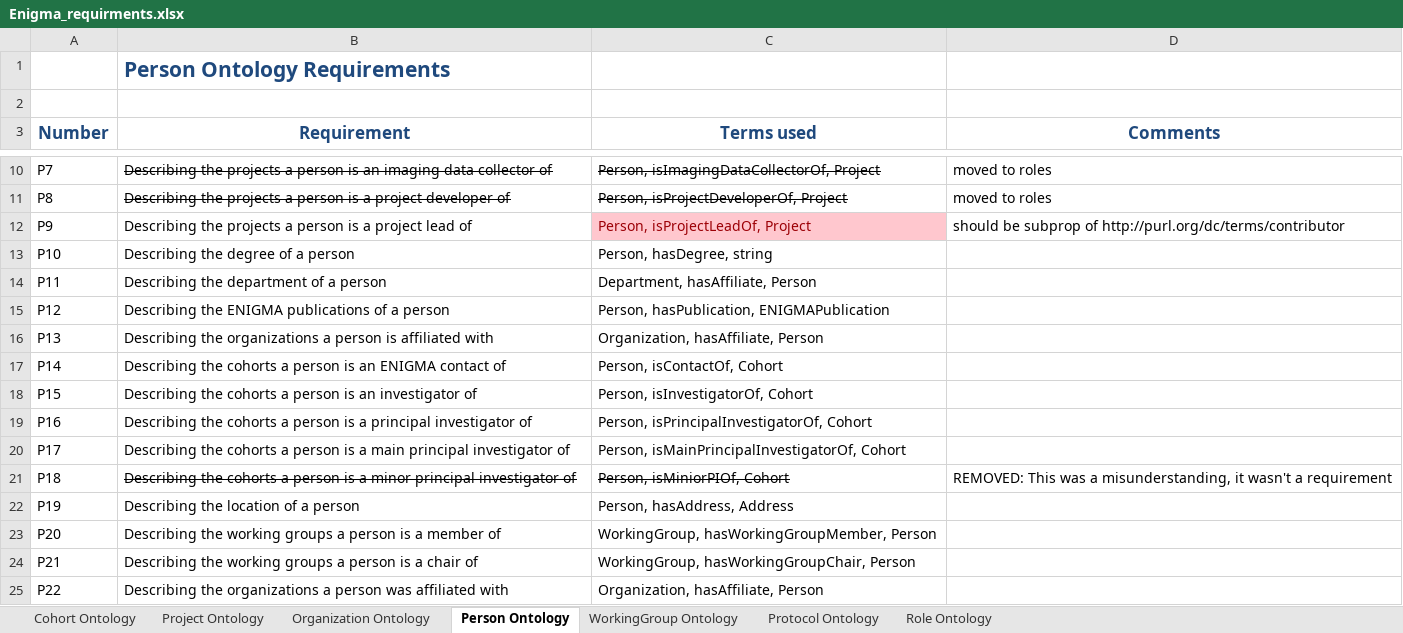
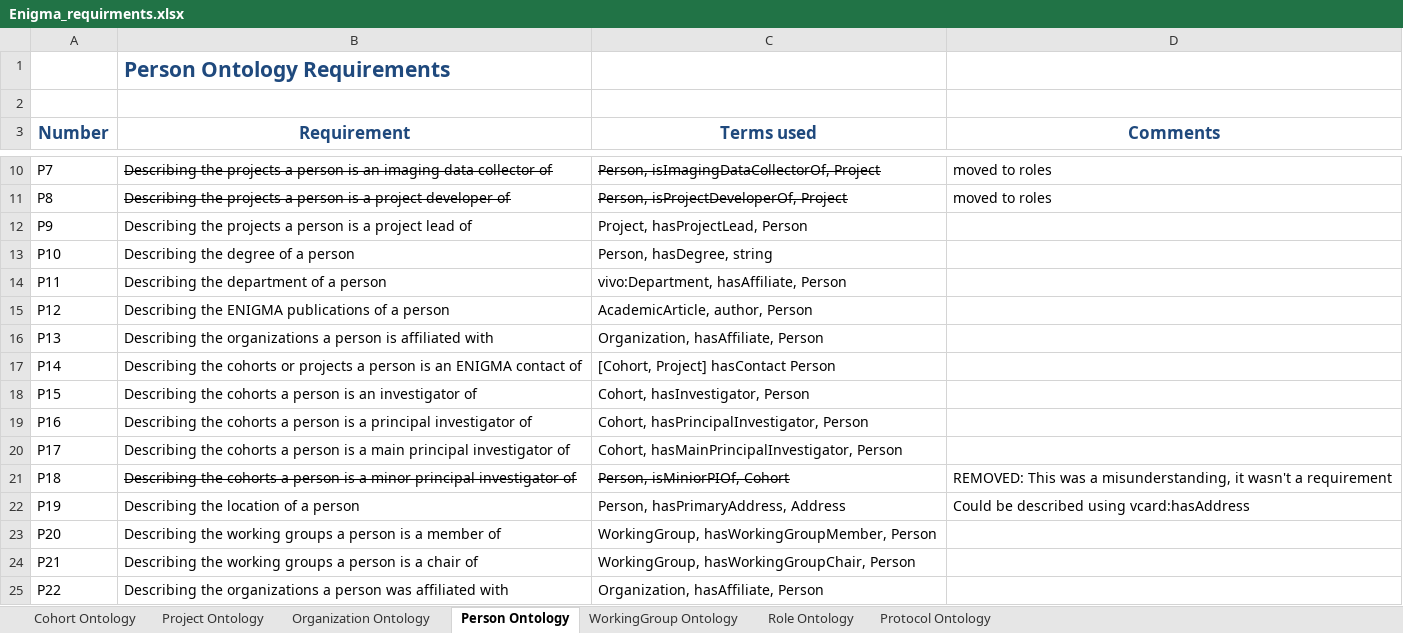
Before and after one commit to KnowledgeCaptureAndDiscovery/EnigmaOntology, an Excel workbook: requirements/Enigma_requirments.xlsx, sheet Person Ontology, drawn as a sheet; only a part is shown, gaps mark what is left out; values as stored, in another font and other column widths than the file's, no borders; the diff covers the shown part only; the diff names each change by its address in the sheet, - before the commit and + after, or states it on an @@ line.

Commit message:
fixed many things in the ontologies
Missing documentation and fixes in project

```diff
--- a/requirements/Enigma_requirments.xlsx (sheet Person Ontology)
+++ b/requirements/Enigma_requirments.xlsx (sheet Person Ontology)
@@ sheet tab order changed: Cohort Ontology | Project Ontology | Organization Ontology | Person Ontology | WorkingGroup Ontology | Role Ontology | Protocol Ontology @@
-C12 (Terms used): Person, isProjectLeadOf, Project
+C12 (Terms used): Project, hasProjectLead, Person
@@ C12 fill: #FFC7CE → none, text colour: #9C0006 → black @@
-D12 (Comments): should be subprop of http://purl.org/dc/terms/contributor
+D12 (Comments): (empty)
-C14 (Terms used): Department, hasAffiliate, Person
+C14 (Terms used): vivo:Department, hasAffiliate, Person
-C15 (Terms used): Person, hasPublication, ENIGMAPublication
+C15 (Terms used): AcademicArticle, author, Person
-B17 (Requirement): …the cohorts a person…
+B17 (Requirement): …the cohorts or projects a person…
-C17 (Terms used): Person, isContactOf, Cohort
+C17 (Terms used): [Cohort, Project] hasContact Person
-C18 (Terms used): Person, isInvestigatorOf, Cohort
+C18 (Terms used): Cohort, hasInvestigator, Person
-C19 (Terms used): Person, isPrincipalInvestigatorOf, Cohort
+C19 (Terms used): Cohort, hasPrincipalInvestigator, Person
-C20 (Terms used): Person, isMainPrincipalInvestigatorOf, Cohort
+C20 (Terms used): Cohort, hasMainPrincipalInvestigator, Person
-C22 (Terms used): Person, hasAddress, Address
+C22 (Terms used): Person, hasPrimaryAddress, Address
-D22 (Comments): (empty)
+D22 (Comments): Could be described using vcard:hasAddress
```
Also changed, not shown: 21 edited cells and cell formats elsewhere in this sheet, sheet Project Ontology, sheet Role Ontology, sheet WorkingGroup Ontology, sheet Organization Ontology, 6 other files.
